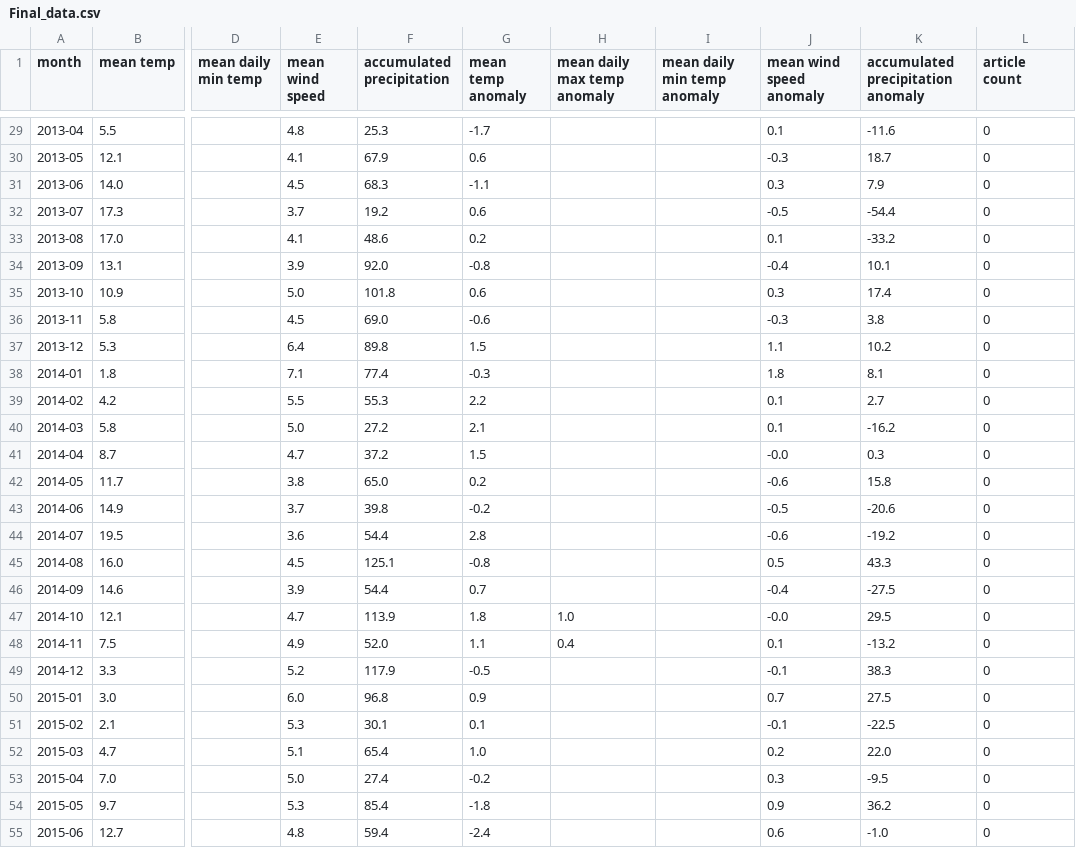
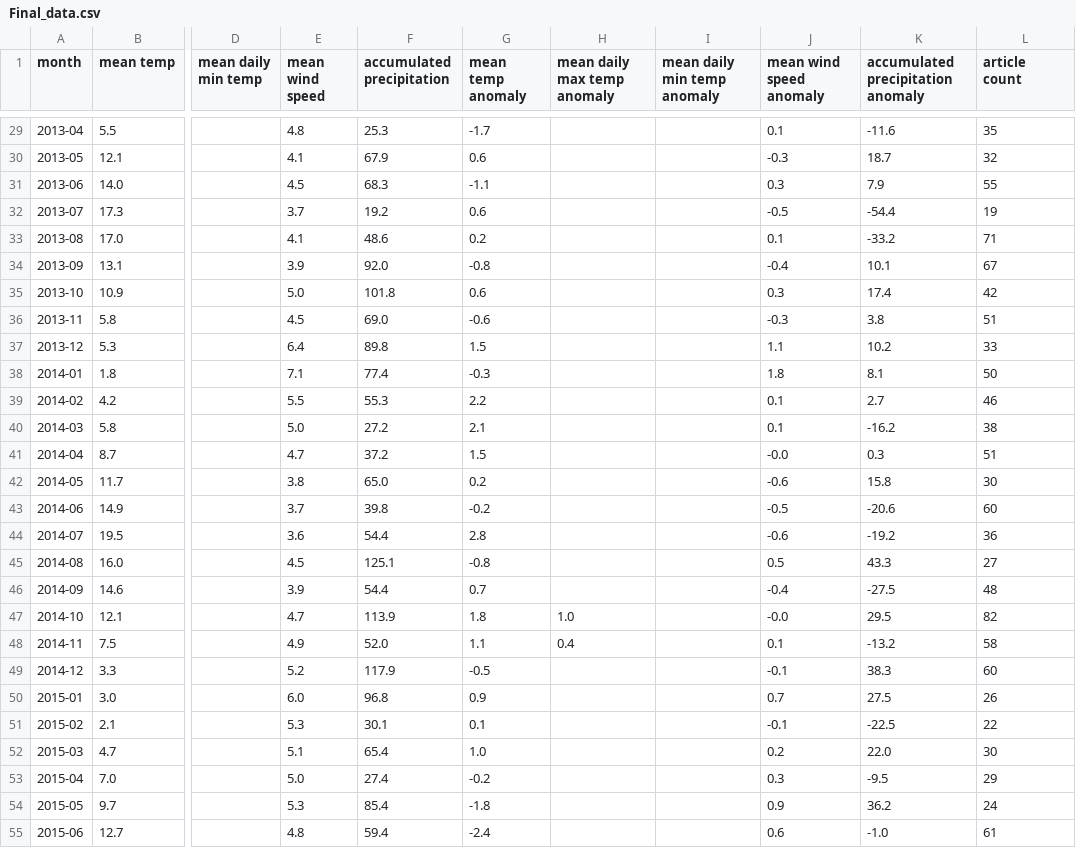
Before and after one commit to LyngeKjems/Climate-News-Project, a CSV file: Climate News Project/Final_data.csv, drawn as a sheet; only a part is shown, gaps mark what is left out; the diff covers the shown part only; the diff names each change by its address in the sheet, - before the commit and + after, or states it on an @@ line.

```diff
--- a/Climate News Project/Final_data.csv
+++ b/Climate News Project/Final_data.csv
-L29 (article count): 0
+L29 (article count): 35
-L30 (article count): 0
+L30 (article count): 32
-L31 (article count): 0
+L31 (article count): 55
-L32 (article count): 0
+L32 (article count): 19
-L33 (article count): 0
+L33 (article count): 71
-L34 (article count): 0
+L34 (article count): 67
-L35 (article count): 0
+L35 (article count): 42
-L36 (article count): 0
+L36 (article count): 51
-L37 (article count): 0
+L37 (article count): 33
-L38 (article count): 0
+L38 (article count): 50
-L39 (article count): 0
+L39 (article count): 46
-L40 (article count): 0
+L40 (article count): 38
-L41 (article count): 0
+L41 (article count): 51
-L42 (article count): 0
+L42 (article count): 30
-L43 (article count): 0
+L43 (article count): 60
-L44 (article count): 0
+L44 (article count): 36
-L45 (article count): 0
+L45 (article count): 27
-L46 (article count): 0
+L46 (article count): 48
-L47 (article count): 0
+L47 (article count): 82
-L48 (article count): 0
+L48 (article count): 58
-L49 (article count): 0
+L49 (article count): 60
-L50 (article count): 0
+L50 (article count): 26
-L51 (article count): 0
+L51 (article count): 22
-L52 (article count): 0
+L52 (article count): 30
-L53 (article count): 0
+L53 (article count): 29
-L54 (article count): 0
+L54 (article count): 24
-L55 (article count): 0
+L55 (article count): 61
```
Also changed, not shown: 124 edited cells elsewhere in this file, 2 other files.
